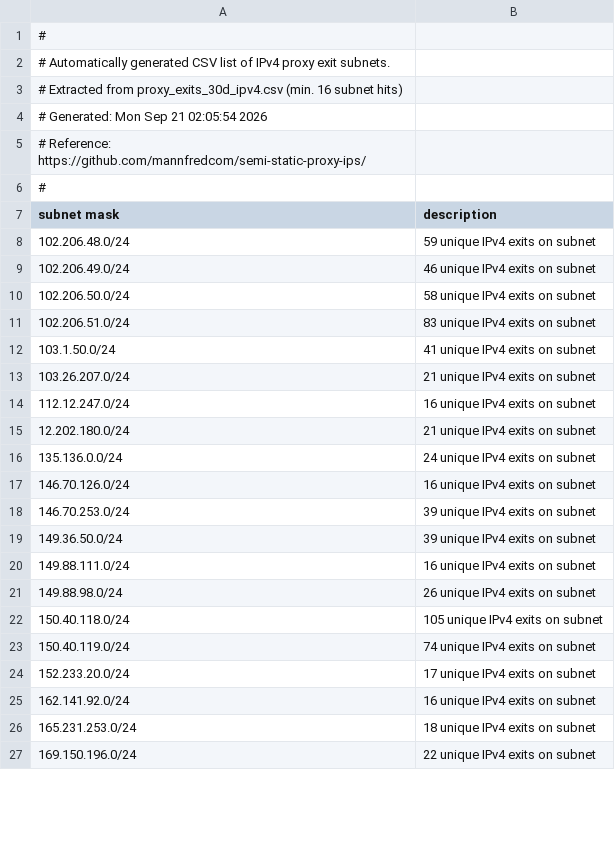
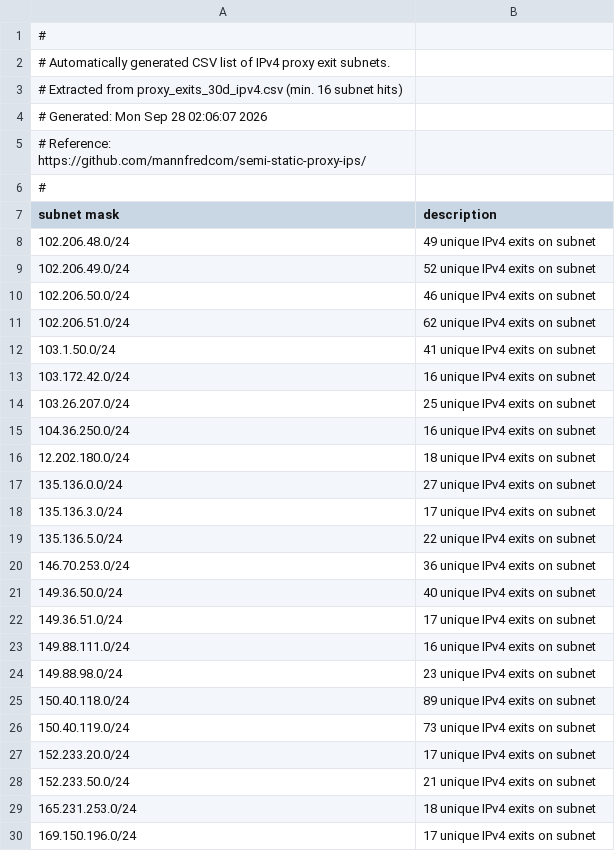
Before and after one commit to mannfredcom/semi-static-proxy-ips, a CSV file: proxy_subnets_30d_ipv4.csv, drawn as a sheet; only a part is shown; the diff covers the shown part only.

```diff
--- a/proxy_subnets_30d_ipv4.csv
+++ b/proxy_subnets_30d_ipv4.csv
@@ -3,3 +3,3 @@
 # Extracted from proxy_exits_30d_ipv4.csv (min. 16 subnet hits)
-# Generated: Mon Sep 21 02:05:54 2026
+# Generated: Mon Sep 28 02:06:07 2026
 # Reference: https://github.com/mannfredcom/semi-static-proxy-ips/
@@ -7,21 +7,24 @@
 subnet mask,description
-102.206.48.0/24,59 unique IPv4 exits on subnet
-102.206.49.0/24,46 unique IPv4 exits on subnet
-102.206.50.0/24,58 unique IPv4 exits on subnet
-102.206.51.0/24,83 unique IPv4 exits on subnet
+102.206.48.0/24,49 unique IPv4 exits on subnet
+102.206.49.0/24,52 unique IPv4 exits on subnet
+102.206.50.0/24,46 unique IPv4 exits on subnet
+102.206.51.0/24,62 unique IPv4 exits on subnet
 103.1.50.0/24,41 unique IPv4 exits on subnet
-103.26.207.0/24,21 unique IPv4 exits on subnet
-112.12.247.0/24,16 unique IPv4 exits on subnet
-12.202.180.0/24,21 unique IPv4 exits on subnet
-135.136.0.0/24,24 unique IPv4 exits on subnet
-146.70.126.0/24,16 unique IPv4 exits on subnet
-146.70.253.0/24,39 unique IPv4 exits on subnet
-149.36.50.0/24,39 unique IPv4 exits on subnet
+103.172.42.0/24,16 unique IPv4 exits on subnet
+103.26.207.0/24,25 unique IPv4 exits on subnet
+104.36.250.0/24,16 unique IPv4 exits on subnet
+12.202.180.0/24,18 unique IPv4 exits on subnet
+135.136.0.0/24,27 unique IPv4 exits on subnet
+135.136.3.0/24,17 unique IPv4 exits on subnet
+135.136.5.0/24,22 unique IPv4 exits on subnet
+146.70.253.0/24,36 unique IPv4 exits on subnet
+149.36.50.0/24,40 unique IPv4 exits on subnet
+149.36.51.0/24,17 unique IPv4 exits on subnet
 149.88.111.0/24,16 unique IPv4 exits on subnet
-149.88.98.0/24,26 unique IPv4 exits on subnet
-150.40.118.0/24,105 unique IPv4 exits on subnet
-150.40.119.0/24,74 unique IPv4 exits on subnet
+149.88.98.0/24,23 unique IPv4 exits on subnet
+150.40.118.0/24,89 unique IPv4 exits on subnet
+150.40.119.0/24,73 unique IPv4 exits on subnet
 152.233.20.0/24,17 unique IPv4 exits on subnet
-162.141.92.0/24,16 unique IPv4 exits on subnet
+152.233.50.0/24,21 unique IPv4 exits on subnet
 165.231.253.0/24,18 unique IPv4 exits on subnet
-169.150.196.0/24,22 unique IPv4 exits on subnet
+169.150.196.0/24,17 unique IPv4 exits on subnet
```
Also changed, not shown: 5 added rows, 1 removed row and 14 edited cells elsewhere in this file, proxy_exits_30d_ipv6.csv, proxy_exits_7d_ipv4.csv, 8 other files.
